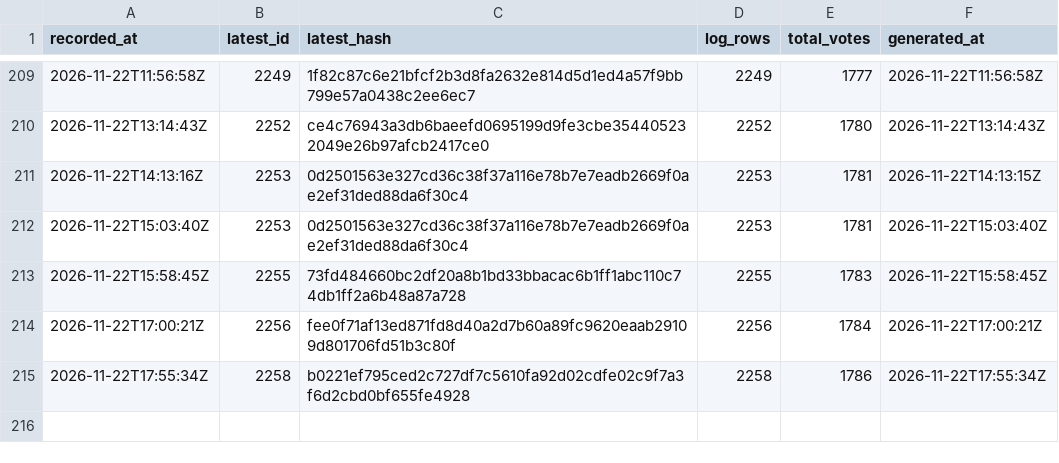
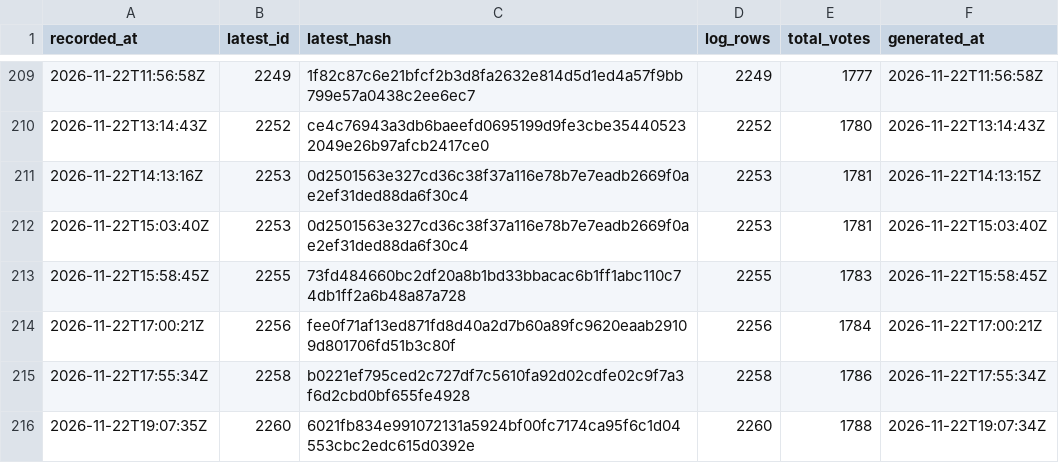
Before and after one commit to listastudentore-afk/lista-studentore-audit, a CSV file: tirana-heads.csv, drawn as a sheet; only a part is shown, gaps mark what is left out.

```diff
--- a/tirana-heads.csv
+++ b/tirana-heads.csv
@@ -215 +215,2 @@ recorded_at,latest_id,latest_hash,log_rows,total_votes,generated_at
 2026-11-22T17:55:34Z,2258,b0221ef795ced2c727df7c5610fa92d02cdfe02c9f7a3f6d2cbd0bf655fe4928,2258,1786,2026-11-22T17:55:34Z
+2026-11-22T19:07:35Z,2260,6021fb834e991072131a5924bf00fc7174ca95f6c1d04553cbc2edc615d0392e,2260,1788,2026-11-22T19:07:34Z
```
Also changed, not shown: heads.csv, 1 other file.
